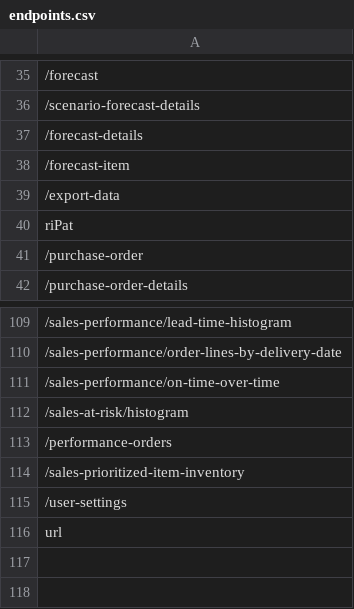
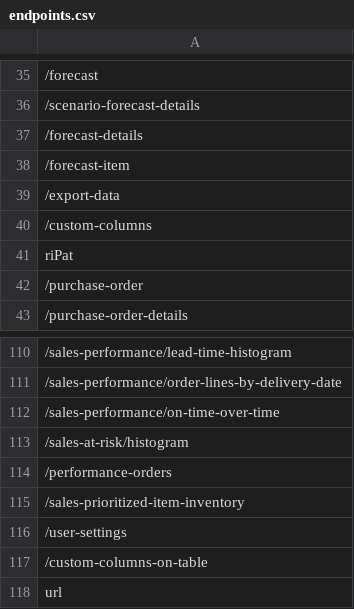
Before and after one commit to knosc/neo4j_csv_data, a CSV file: endpoints.csv, drawn as a sheet; only a part is shown, gaps mark what is left out; the diff names each change by its address in the sheet, - before the commit and + after, or states it on an @@ line.

Commit message:
committing files

```diff
--- a/endpoints.csv
+++ b/endpoints.csv
+row 40: /custom-columns
+row 117: /custom-columns-on-table
```
